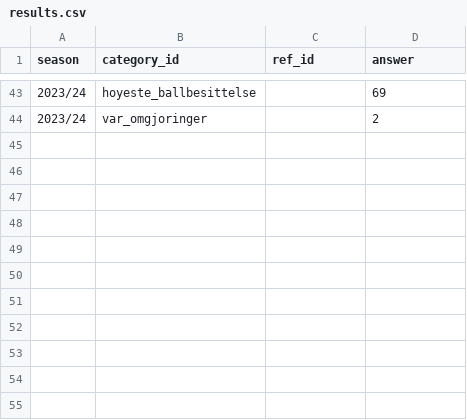
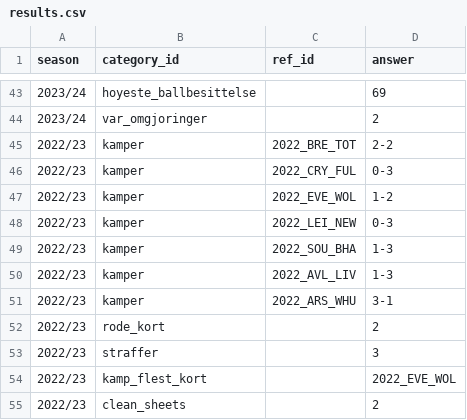
Before and after one commit to Scorelax/boxing-day, a CSV file: data/results.csv, drawn as a sheet; only a part is shown, gaps mark what is left out.

```diff
--- a/data/results.csv
+++ b/data/results.csv
@@ -44 +44,12 @@ season,category_id,ref_id,answer
 2023/24,var_omgjoringer,,2
+2022/23,kamper,2022_BRE_TOT,2-2
+2022/23,kamper,2022_CRY_FUL,0-3
+2022/23,kamper,2022_EVE_WOL,1-2
+2022/23,kamper,2022_LEI_NEW,0-3
+2022/23,kamper,2022_SOU_BHA,1-3
+2022/23,kamper,2022_AVL_LIV,1-3
+2022/23,kamper,2022_ARS_WHU,3-1
+2022/23,rode_kort,,2
+2022/23,straffer,,3
+2022/23,kamp_flest_kort,,2022_EVE_WOL
+2022/23,clean_sheets,,2
```
Also changed, not shown: data/matches.csv, data/submissions.csv, 3 other files.
